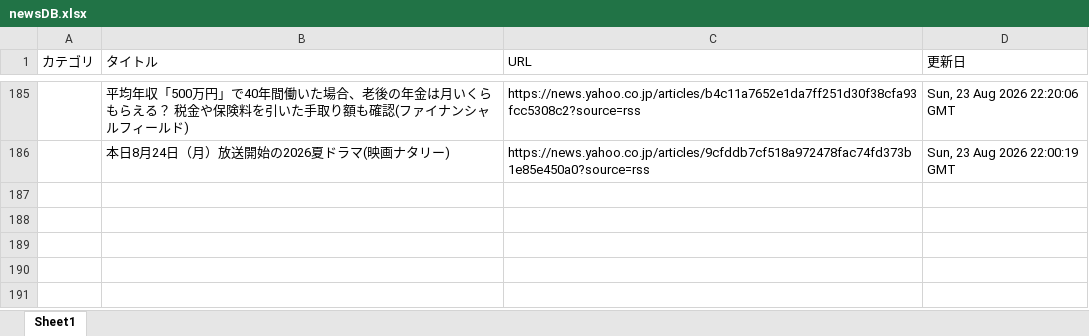
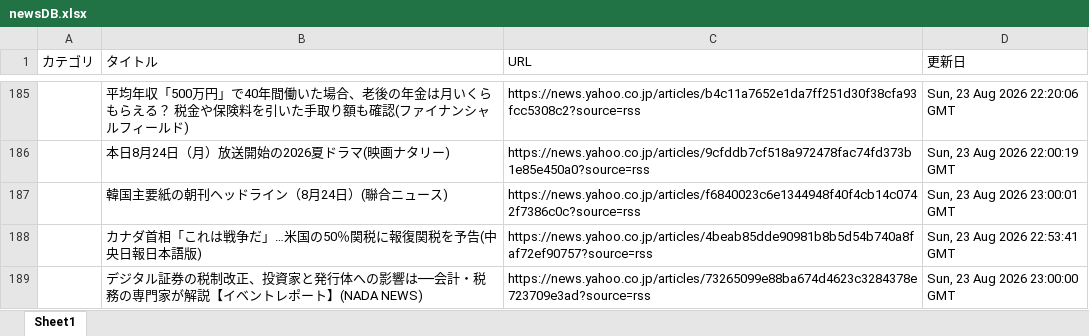
Before and after one commit to kouzen1114/news-bot, an Excel workbook: newsDB.xlsx, sheet Sheet1, drawn as a sheet; only a part is shown, gaps mark what is left out; values as stored, in another font and other column widths than the file's, no borders; the diff names each change by its address in the sheet, - before the commit and + after, or states it on an @@ line.

```diff
--- a/newsDB.xlsx (sheet Sheet1)
+++ b/newsDB.xlsx (sheet Sheet1)
+row 187:  | 韓国主要紙の朝刊ヘッドライン（8月24日）(聯合ニュース) | https://news.yahoo.co.jp/articles/f6840023c6e1344948f40f4cb14c0742f7386c0c?source=rss | Sun, 23 Aug 2026 23:00:01 GMT
+row 188:  | カナダ首相「これは戦争だ」…米国の50％関税に報復関税を予告(中央日報日本語版) | https://news.yahoo.co.jp/articles/4beab85dde90981b8b5d54b740a8faf72ef90757?source=rss | Sun, 23 Aug 2026 22:53:41 GMT
+row 189:  | デジタル証券の税制改正、投資家と発行体への影響は──会計・税務の専門家が解説【イベントレポート】(NADA NEWS) | https://news.yahoo.co.jp/articles/73265099e88ba674d4623c3284378e723709e3ad?source=rss | Sun, 23 Aug 2026 23:00:00 GMT
```
